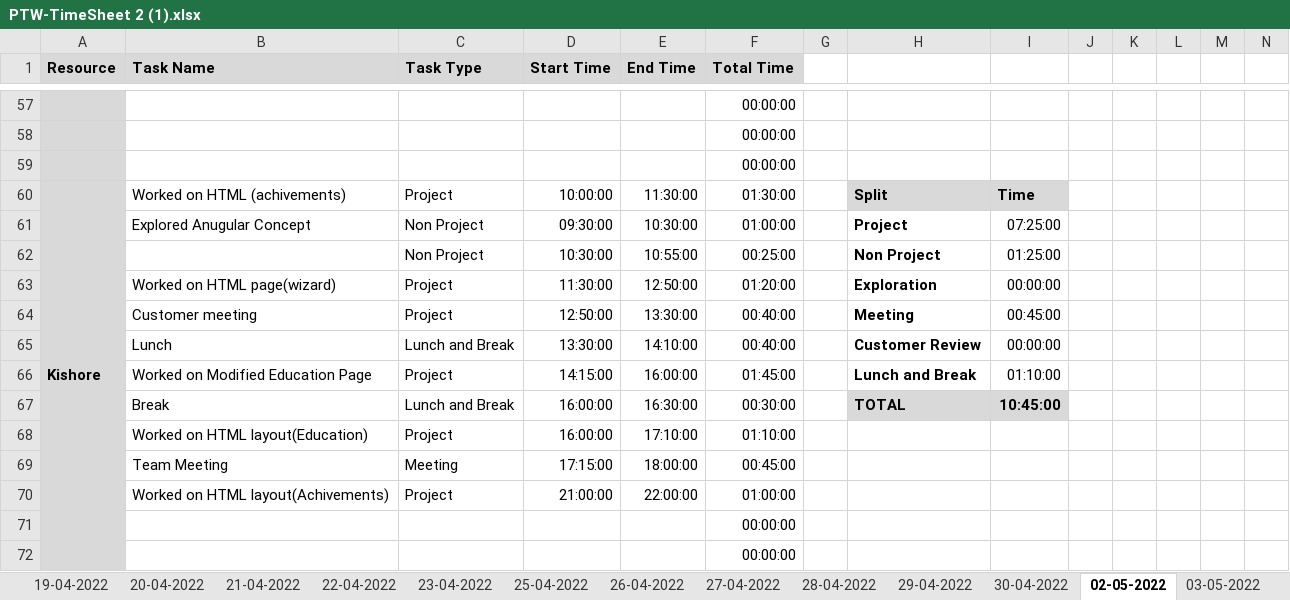
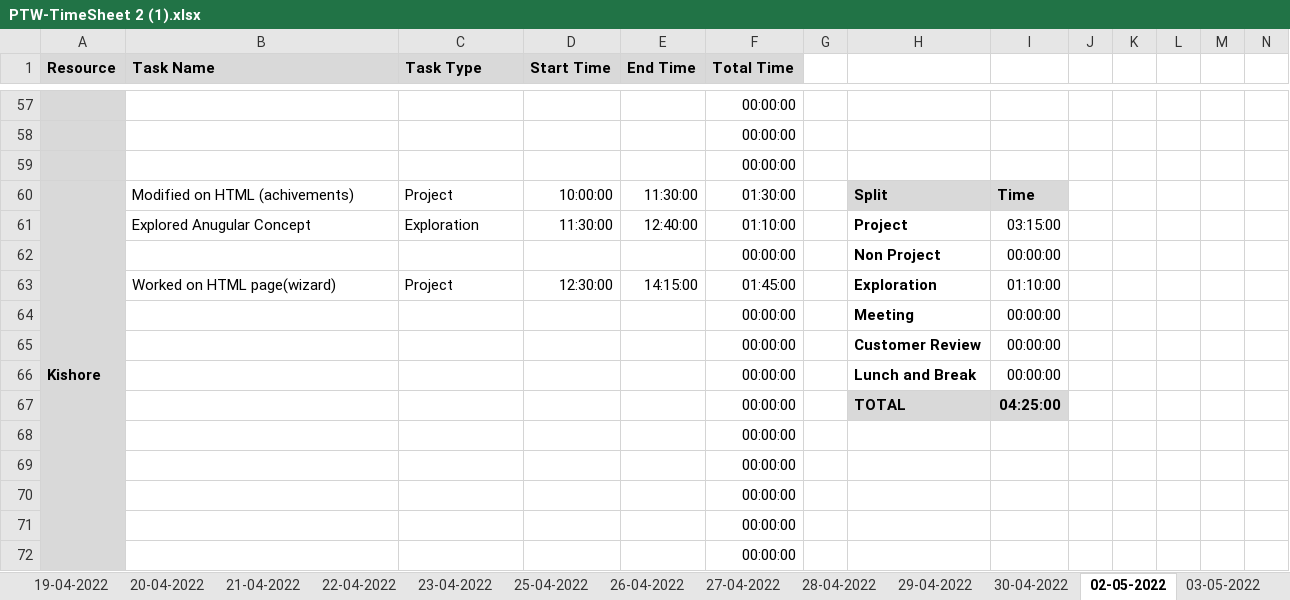
Before and after one commit to AspireTeamGenesis/Profile_Management, an Excel workbook: Process/Timesheet/PTW-TimeSheet 2 (1).xlsx, sheet 02-05-2022, drawn as a sheet; only a part is shown, gaps mark what is left out; values as stored, in another font and other column widths than the file's, no borders; conditional formats not drawn; removed rows and columns are numbered as before the commit, all else as after; rows hold the shown columns only; the diff names each change by its address in the sheet, - before the commit and + after, or states it on an @@ line.

```diff
--- a/Process/Timesheet/PTW-TimeSheet 2 (1).xlsx (sheet 02-05-2022)
+++ b/Process/Timesheet/PTW-TimeSheet 2 (1).xlsx (sheet 02-05-2022)
-B60 (Task Name): Worked on HTML (achivements)
+B60 (Task Name): Modified on HTML (achivements)
-C61 (Task Type): Non Project
+C61 (Task Type): Exploration
-D61 (Start Time): 09:30:00
+D61 (Start Time): 11:30:00
-E61 (End Time): 10:30:00
+E61 (End Time): 12:40:00
-F61 (Total Time): 01:00:00
+F61 (Total Time): 01:10:00
-I61: 07:25:00
+I61: 03:15:00
-row 62:  |  | Non Project | 10:30:00 | 10:55:00 | 00:25:00 |  | Non Project | 01:25:00
+row 62:  |  |  |  |  | 00:00:00 |  | Non Project | 00:00:00
-D63 (Start Time): 11:30:00
+D63 (Start Time): 12:30:00
-E63 (End Time): 12:50:00
+E63 (End Time): 14:15:00
-F63 (Total Time): 01:20:00
+F63 (Total Time): 01:45:00
-I63: 00:00:00
+I63: 01:10:00
-row 64:  | Customer meeting | Project | 12:50:00 | 13:30:00 | 00:40:00 |  | Meeting | 00:45:00
-row 65:  | Lunch | Lunch and Break | 13:30:00 | 14:10:00 | 00:40:00 |  | Customer Review | 00:00:00
-row 66:  | Worked on Modified Education Page | Project | 14:15:00 | 16:00:00 | 01:45:00 |  | Lunch and Break | 01:10:00
-row 67:  | Break | Lunch and Break | 16:00:00 | 16:30:00 | 00:30:00 |  | TOTAL | 10:45:00
-row 68:  | Worked on HTML layout(Education) | Project | 16:00:00 | 17:10:00 | 01:10:00
-row 69:  | Team Meeting | Meeting | 17:15:00 | 18:00:00 | 00:45:00
-row 70:  | Worked on HTML layout(Achivements) | Project | 21:00:00 | 22:00:00 | 01:00:00
+row 64:  |  |  |  |  | 00:00:00 |  | Meeting | 00:00:00
+row 65:  |  |  |  |  | 00:00:00 |  | Customer Review | 00:00:00
+row 66:  |  |  |  |  | 00:00:00 |  | Lunch and Break | 00:00:00
+row 67:  |  |  |  |  | 00:00:00 |  | TOTAL | 04:25:00
+row 68:  |  |  |  |  | 00:00:00
+row 69:  |  |  |  |  | 00:00:00
+row 70:  |  |  |  |  | 00:00:00
```
Also changed, not shown: sheet 04-05-2022, sheet 05-05-2022, sheet 03-05-2022, formulas that keep their value.
